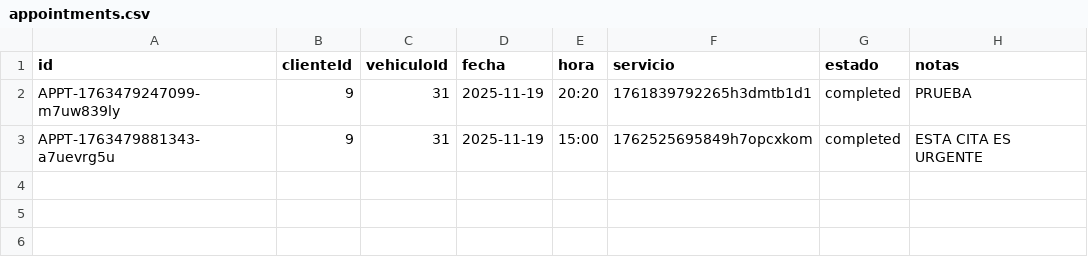
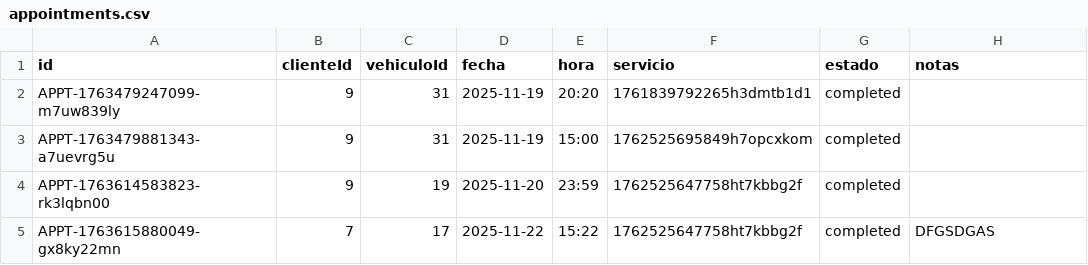
Before and after one commit to Medinaallan/sistema_taller, a CSV file: backend/data/appointments/appointments.csv, drawn as a sheet.

```diff
--- a/backend/data/appointments/appointments.csv
+++ b/backend/data/appointments/appointments.csv
@@ -1,3 +1,5 @@
 id,clienteId,vehiculoId,fecha,hora,servicio,estado,notas
-APPT-1763479247099-m7uw839ly,9,31,2025-11-19,20:20,1761839792265h3dmtb1d1,completed,"PRUEBA "
-APPT-1763479881343-a7uevrg5u,9,31,2025-11-19,15:00,1762525695849h7opcxkom,completed,"ESTA CITA ES URGENTE"
+APPT-1763479247099-m7uw839ly,9,31,2025-11-19,20:20,1761839792265h3dmtb1d1,completed,""
+APPT-1763479881343-a7uevrg5u,9,31,2025-11-19,15:00,1762525695849h7opcxkom,completed,""
+APPT-1763614583823-rk3lqbn00,9,19,2025-11-20,23:59,1762525647758ht7kbbg2f,completed,""
+APPT-1763615880049-gx8ky22mn,7,17,2025-11-22,15:22,1762525647758ht7kbbg2f,completed,"DFGSDGAS"
```
Also changed, not shown: backend/data/financial/quotations.csv, backend/data/workorders/workorders.csv, 9 other files.
